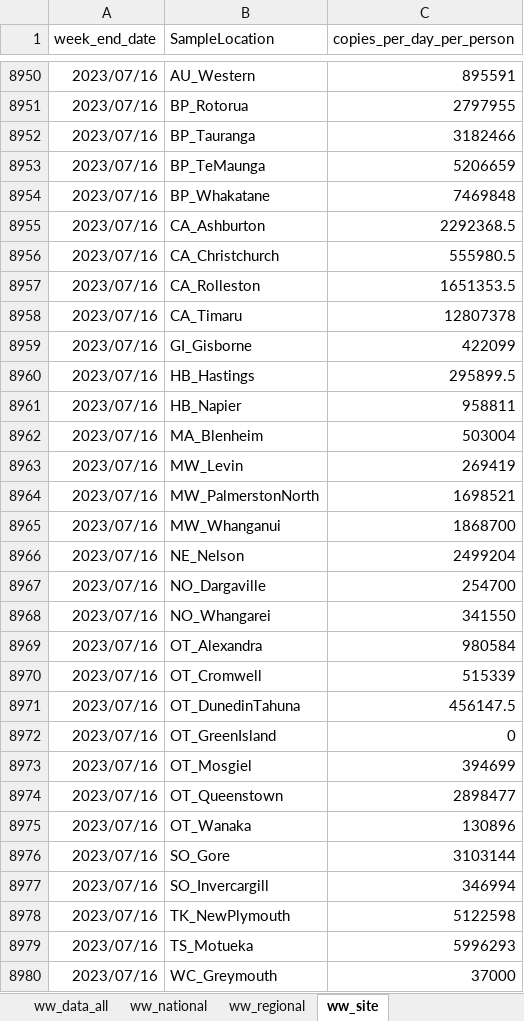
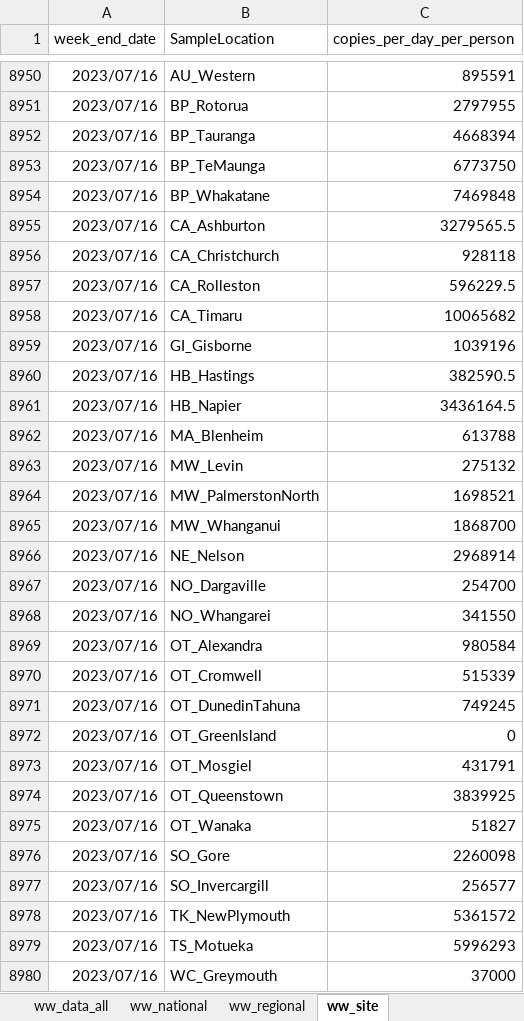
Before and after one commit to ESR-NZ/covid_in_wastewater, an Excel workbook: data/sars_cov2_wastewater_aotearoa.xlsx, sheet ww_site, drawn as a sheet; only a part is shown, gaps mark what is left out; values as stored, in another font and other column widths than the file's, no borders; table styles not drawn; the diff covers the shown part only; the diff names each change by its address in the sheet, - before the commit and + after, or states it on an @@ line.

```diff
--- a/data/sars_cov2_wastewater_aotearoa.xlsx (sheet ww_site)
+++ b/data/sars_cov2_wastewater_aotearoa.xlsx (sheet ww_site)
-C8952 (copies_per_day_per_person): 3182466
+C8952 (copies_per_day_per_person): 4668394
-C8953 (copies_per_day_per_person): 5206659
+C8953 (copies_per_day_per_person): 6773750
-C8955 (copies_per_day_per_person): 2292368.5
+C8955 (copies_per_day_per_person): 3279565.5
-C8956 (copies_per_day_per_person): 555980.5
+C8956 (copies_per_day_per_person): 928118
-C8957 (copies_per_day_per_person): 1651353.5
+C8957 (copies_per_day_per_person): 596229.5
-C8958 (copies_per_day_per_person): 12807378
+C8958 (copies_per_day_per_person): 10065682
-C8959 (copies_per_day_per_person): 422099
+C8959 (copies_per_day_per_person): 1039196
-C8960 (copies_per_day_per_person): 295899.5
+C8960 (copies_per_day_per_person): 382590.5
-C8961 (copies_per_day_per_person): 958811
+C8961 (copies_per_day_per_person): 3436164.5
-C8962 (copies_per_day_per_person): 503004
+C8962 (copies_per_day_per_person): 613788
-C8963 (copies_per_day_per_person): 269419
+C8963 (copies_per_day_per_person): 275132
-C8966 (copies_per_day_per_person): 2499204
+C8966 (copies_per_day_per_person): 2968914
-C8971 (copies_per_day_per_person): 456147.5
+C8971 (copies_per_day_per_person): 749245
-C8973 (copies_per_day_per_person): 394699
+C8973 (copies_per_day_per_person): 431791
-C8974 (copies_per_day_per_person): 2898477
+C8974 (copies_per_day_per_person): 3839925
-C8975 (copies_per_day_per_person): 130896
+C8975 (copies_per_day_per_person): 51827
-C8976 (copies_per_day_per_person): 3103144
+C8976 (copies_per_day_per_person): 2260098
-C8977 (copies_per_day_per_person): 346994
+C8977 (copies_per_day_per_person): 256577
-C8978 (copies_per_day_per_person): 5122598
+C8978 (copies_per_day_per_person): 5361572
```
Also changed, not shown: 91 added rows and 190 edited cells elsewhere in this sheet, sheet ww_data_all, sheet cases_site, sheet ww_regional, sheet variants_last_two_weeks, sheet cases_regional, sheet ww_national, 1 more sheet, 8 other files.
